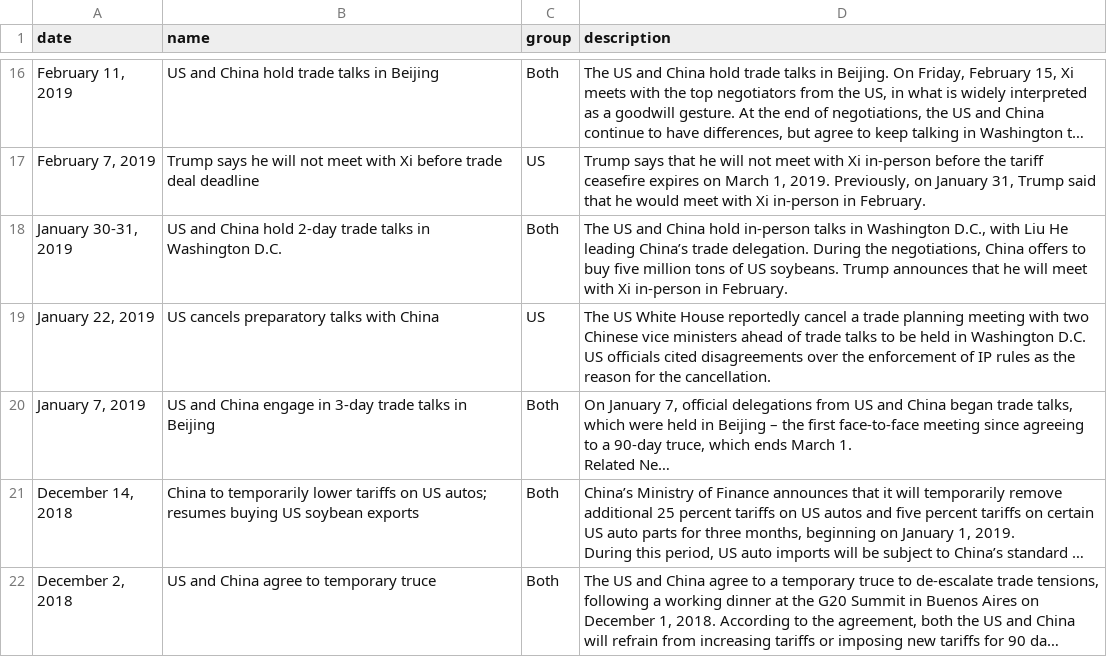
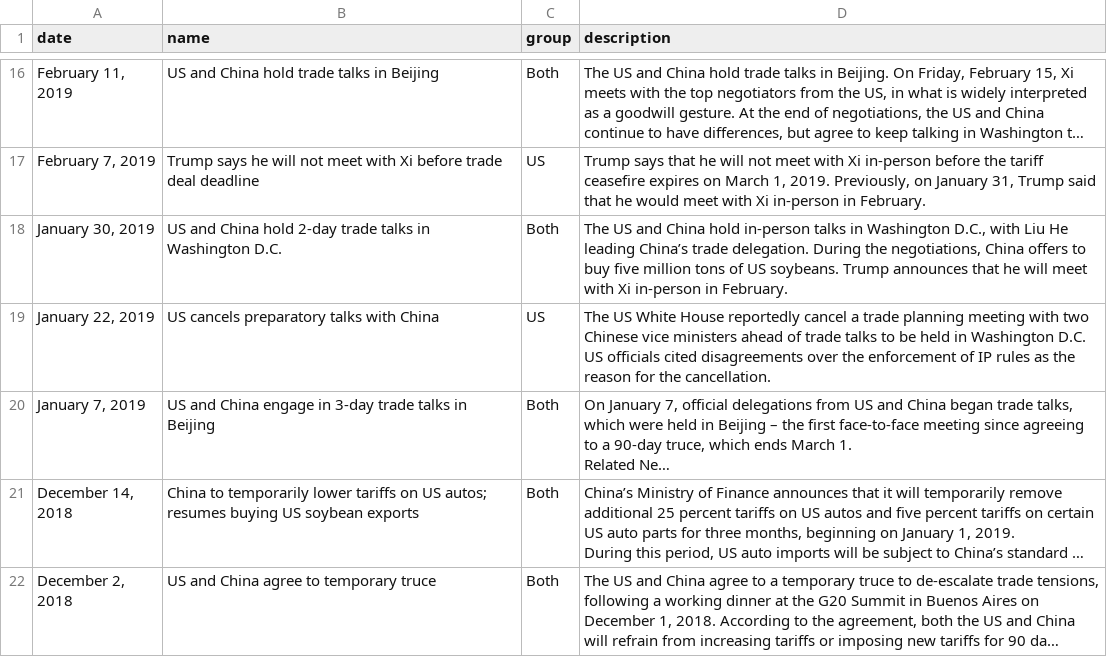
Before and after one commit to chinatimeline/data, a CSV file: US_CN_TradeWar/TradeWar_Events.csv, drawn as a sheet; only a part is shown, gaps mark what is left out; long unchanged cells end in …; the diff names each change by its address in the sheet, - before the commit and + after, or states it on an @@ line.

Commit message:
correction

```diff
--- a/US_CN_TradeWar/TradeWar_Events.csv
+++ b/US_CN_TradeWar/TradeWar_Events.csv
-A18 (date): January 30-31, 2019
+A18 (date): January 30, 2019
```
